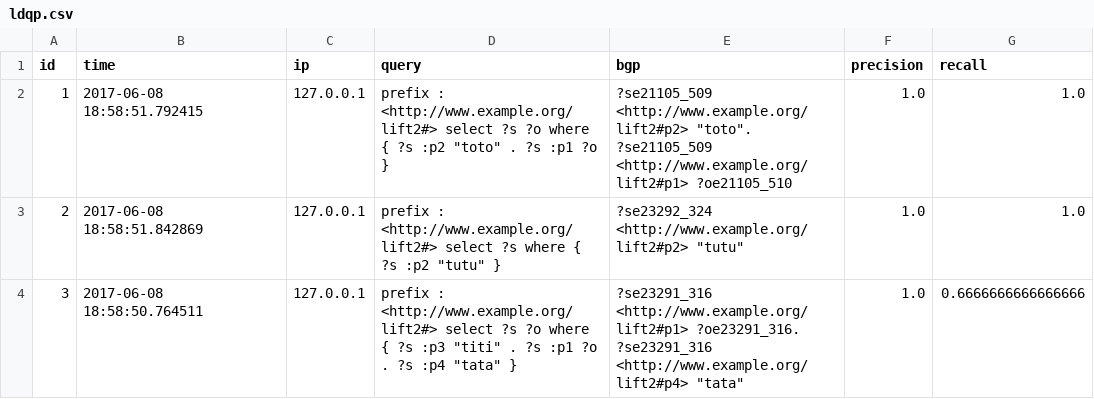
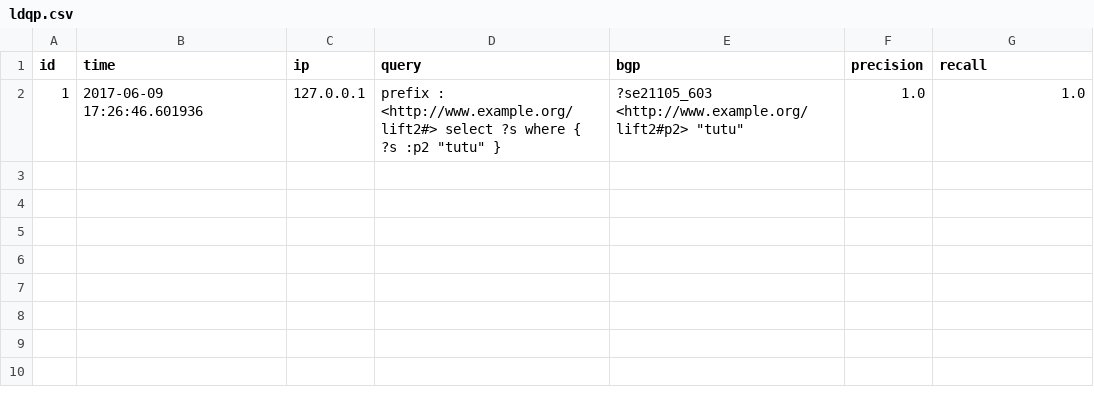
Before and after one commit to serrano-p/SWEEP, a CSV file: ldqp.csv, drawn as a sheet.

```diff
--- a/ldqp.csv
+++ b/ldqp.csv
@@ -1,6 +1,2 @@
 id	time	ip	query	bgp	precision	recall
-1	2017-06-08 18:58:51.792415	127.0.0.1	"prefix : <http://www.example.org/lift2#> select ?s ?o where { ?s :p2 ""toto"" . ?s :p1 ?o }"	"?se21105_509 <http://www.example.org/lift2#p2> ""toto"".
-?se21105_509 <http://www.example.org/lift2#p1> ?oe21105_510"	1.0	1.0
-2	2017-06-08 18:58:51.842869	127.0.0.1	"prefix : <http://www.example.org/lift2#> select ?s where { ?s :p2 ""tutu"" }"	"?se23292_324 <http://www.example.org/lift2#p2> ""tutu"""	1.0	1.0
-3	2017-06-08 18:58:50.764511	127.0.0.1	"prefix : <http://www.example.org/lift2#> select ?s ?o where { ?s :p3 ""titi"" . ?s :p1 ?o . ?s :p4 ""tata"" }"	"?se23291_316 <http://www.example.org/lift2#p1> ?oe23291_316.
-?se23291_316 <http://www.example.org/lift2#p4> ""tata"""	1.0	0.6666666666666666
+1	2017-06-09 17:26:46.601936	127.0.0.1	"prefix : <http://www.example.org/lift2#> select ?s where { ?s :p2 ""tutu"" }"	"?se21105_603 <http://www.example.org/lift2#p2> ""tutu"""	1.0	1.0
```
Also changed, not shown: 3 other files.
